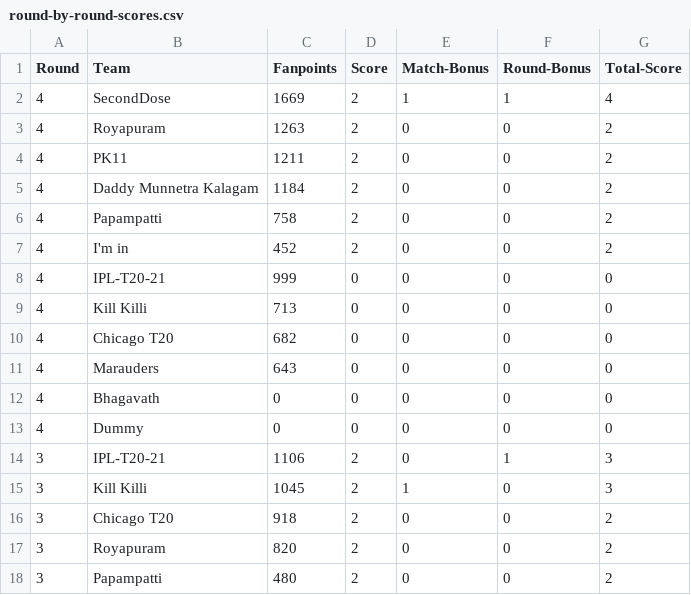
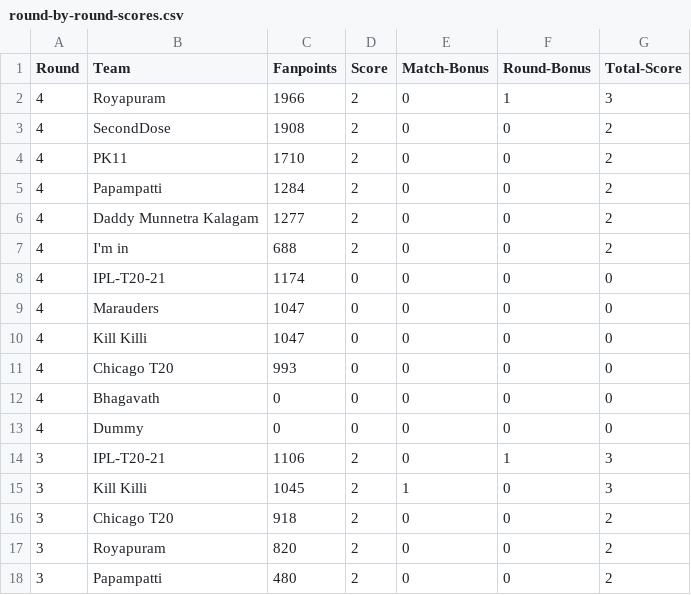
Before and after one commit to arun4by4/ipl-fantasy-scores, a CSV file: round-by-round-scores.csv, drawn as a sheet; only a part is shown.

```diff
--- a/round-by-round-scores.csv
+++ b/round-by-round-scores.csv
@@ -1,12 +1,12 @@
 Round,Team,Fanpoints,Score,Match-Bonus,Round-Bonus,Total-Score
-4,SecondDose,1669,2,1,1,4
-4,Royapuram,1263,2,0,0,2
-4,PK11,1211,2,0,0,2
-4,Daddy Munnetra Kalagam,1184,2,0,0,2
-4,Papampatti,758,2,0,0,2
-4,I'm in,452,2,0,0,2
-4,IPL-T20-21,999,0,0,0,0
-4,Kill Killi,713,0,0,0,0
-4,Chicago T20,682,0,0,0,0
-4,Marauders,643,0,0,0,0
+4,Royapuram,1966,2,0,1,3
+4,SecondDose,1908,2,0,0,2
+4,PK11,1710,2,0,0,2
+4,Papampatti,1284,2,0,0,2
+4,Daddy Munnetra Kalagam,1277,2,0,0,2
+4,I'm in,688,2,0,0,2
+4,IPL-T20-21,1174,0,0,0,0
+4,Marauders,1047,0,0,0,0
+4,Kill Killi,1047,0,0,0,0
+4,Chicago T20,993,0,0,0,0
 4,Bhagavath,0,0,0,0,0
```
Also changed, not shown: current-round.csv, head-2-head-history.csv, 1 other file.
